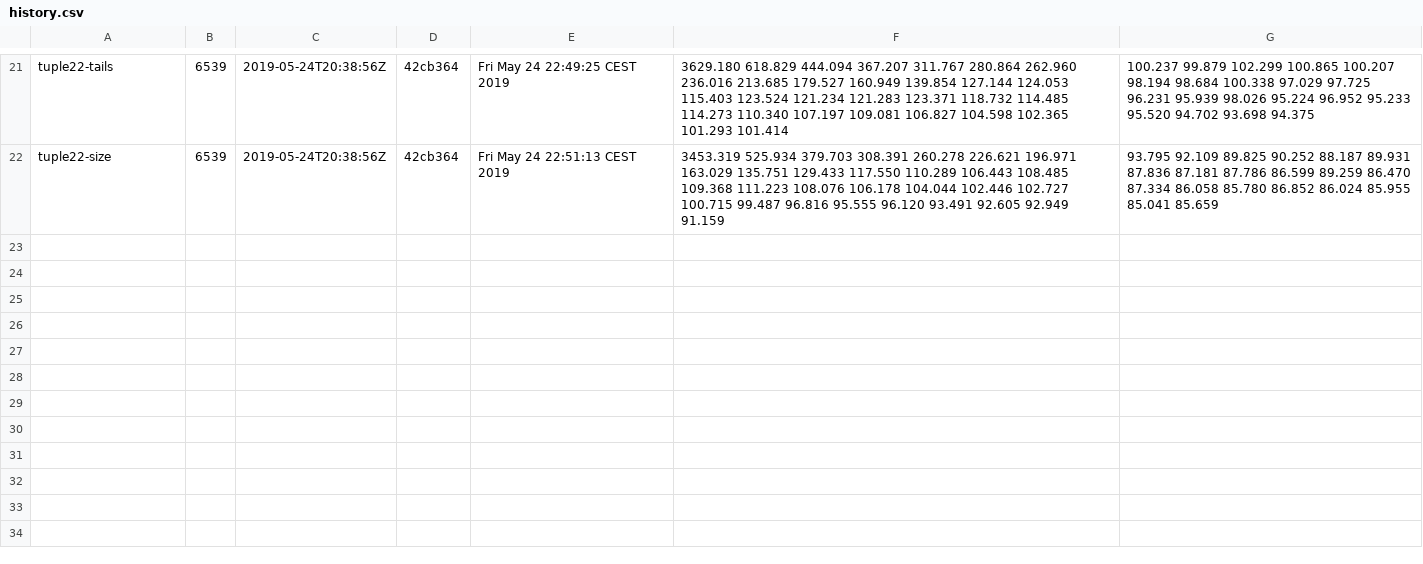
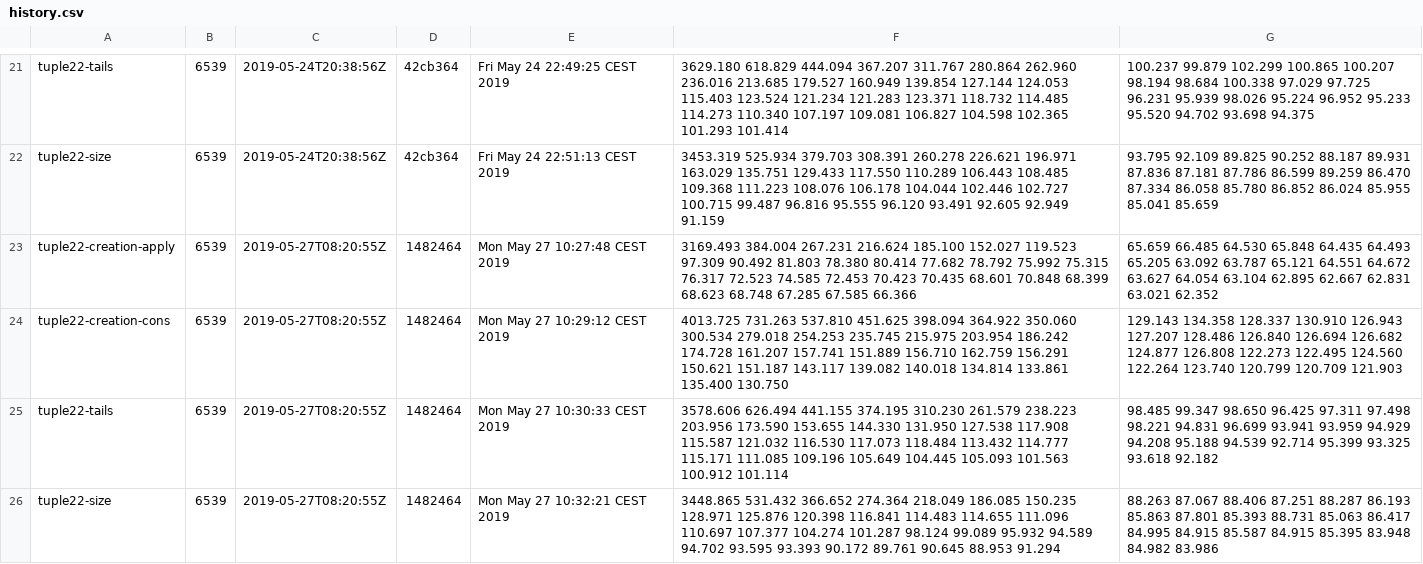
Before and after one commit to lampepfl/bench, a CSV file: 6539/history.csv, drawn as a sheet; only a part is shown, gaps mark what is left out.

```diff
--- a/6539/history.csv
+++ b/6539/history.csv
@@ -22 +22,5 @@ tuple22-tails, 6539, 2019-05-24T20:38:56Z, 42cb364, Fri May 24 22:49:25 CEST 201
 tuple22-size, 6539, 2019-05-24T20:38:56Z, 42cb364, Fri May 24 22:51:13 CEST 2019, 3453.319 525.934 379.703 308.391 260.278 226.621 196.971 163.029 135.751 129.433 117.550 110.289 106.443 108.485 109.368 111.223 108.076 106.178 104.044 102.446 102.727 100.715 99.487 96.816 95.555 96.120 93.491 92.605 92.949 91.159 , 93.795 92.109 89.825 90.252 88.187 89.931 87.836 87.181 87.786 86.599 89.259 86.470 87.334 86.058 85.780 86.852 86.024 85.955 85.041 85.659
+tuple22-creation-apply, 6539, 2019-05-27T08:20:55Z, 1482464, Mon May 27 10:27:48 CEST 2019, 3169.493 384.004 267.231 216.624 185.100 152.027 119.523 97.309 90.492 81.803 78.380 80.414 77.682 78.792 75.992 75.315 76.317 72.523 74.585 72.453 70.423 70.435 68.601 70.848 68.399 68.623 68.748 67.285 67.585 66.366 , 65.659 66.485 64.530 65.848 64.435 64.493 65.205 63.092 63.787 65.121 64.551 64.672 63.627 64.054 63.104 62.895 62.667 62.831 63.021 62.352
+tuple22-creation-cons, 6539, 2019-05-27T08:20:55Z, 1482464, Mon May 27 10:29:12 CEST 2019, 4013.725 731.263 537.810 451.625 398.094 364.922 350.060 300.534 279.018 254.253 235.745 215.975 203.954 186.242 174.728 161.207 157.741 151.889 156.710 162.759 156.291 150.621 151.187 143.117 139.082 140.018 134.814 133.861 135.400 130.750 , 129.143 134.358 128.337 130.910 126.943 127.207 128.486 126.840 126.694 126.682 124.877 126.808 122.273 122.495 124.560 122.264 123.740 120.799 120.709 121.903
+tuple22-tails, 6539, 2019-05-27T08:20:55Z, 1482464, Mon May 27 10:30:33 CEST 2019, 3578.606 626.494 441.155 374.195 310.230 261.579 238.223 203.956 173.590 153.655 144.330 131.950 127.538 117.908 115.587 121.032 116.530 117.073 118.484 113.432 114.777 115.171 111.085 109.196 105.649 104.445 105.093 101.563 100.912 101.114 , 98.485 99.347 98.650 96.425 97.311 97.498 98.221 94.831 96.699 93.941 93.959 94.929 94.208 95.188 94.539 92.714 95.399 93.325 93.618 92.182
+tuple22-size, 6539, 2019-05-27T08:20:55Z, 1482464, Mon May 27 10:32:21 CEST 2019, 3448.865 531.432 366.652 274.364 218.049 186.085 150.235 128.971 125.876 120.398 116.841 114.483 114.655 111.096 110.697 107.377 104.274 101.287 98.124 99.089 95.932 94.589 94.702 93.595 93.393 90.172 89.761 90.645 88.953 91.294 , 88.263 87.067 88.406 87.251 88.287 86.193 85.863 87.801 85.393 88.731 85.063 86.417 84.995 84.915 85.587 84.915 85.395 83.948 84.982 83.986
```
Also changed, not shown: 4 other files.
